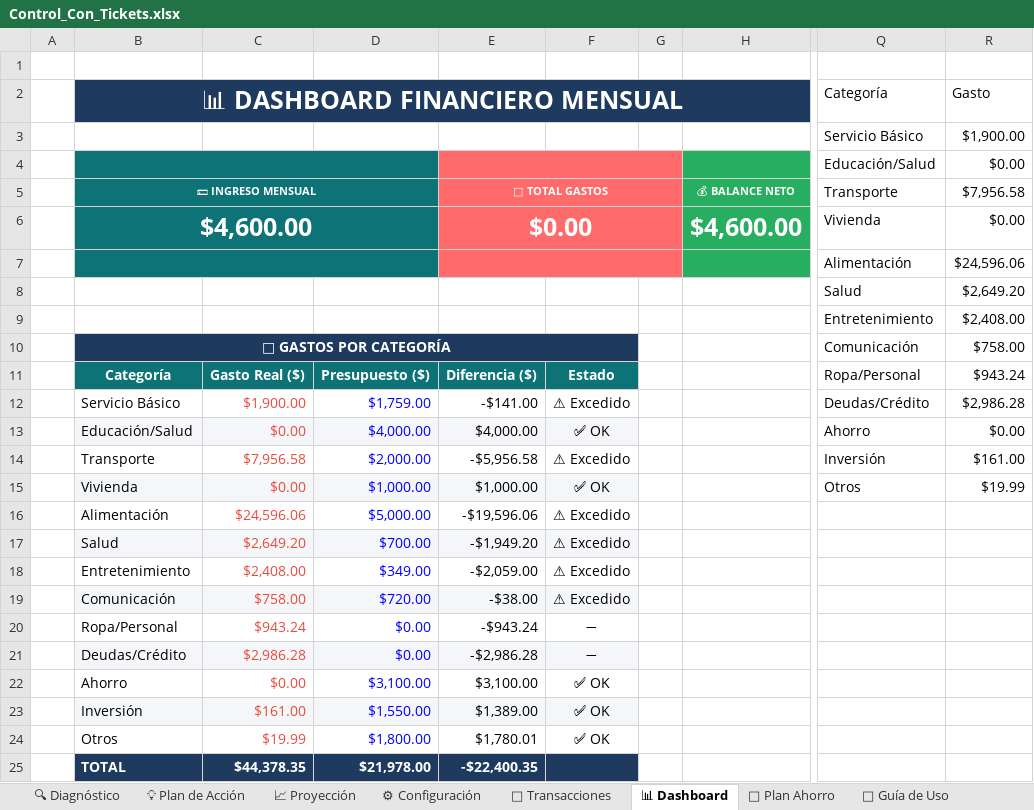
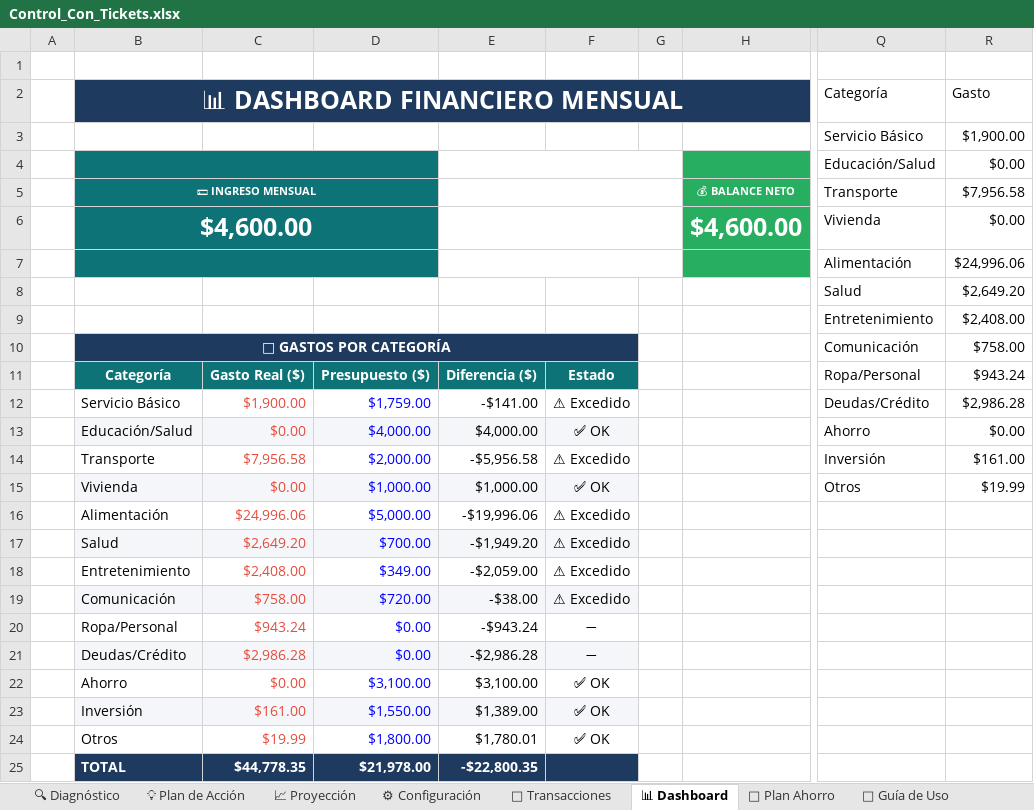
Before and after one commit to ruls420/Finanzas-Familia-AT, an Excel workbook: Control_Con_Tickets.xlsx, sheet 📊 Dashboard, drawn as a sheet; only a part is shown, gaps mark what is left out; values as stored, in another font and other column widths than the file's, no borders; charts and pictures not drawn; the diff names each change by its address in the sheet, - before the commit and + after, or states it on an @@ line.

```diff
--- a/Control_Con_Tickets.xlsx (sheet 📊 Dashboard)
+++ b/Control_Con_Tickets.xlsx (sheet 📊 Dashboard)
-E4:G7 fill: #FF6B6B
+E4:G7 fill: none
-R7 ($7,956.58): $24,596.06
+R7 ($7,956.58): $24,996.06
-C16: $24,596.06
+C16: $24,996.06
-E16 (🛒 TOTAL GASTOS): -$19,596.06
+E16 (🛒 TOTAL GASTOS): -$19,996.06
-C25: $44,378.35
+C25: $44,778.35
-E25 (🛒 TOTAL GASTOS): -$22,400.35
+E25 (🛒 TOTAL GASTOS): -$22,800.35
```
Also changed, not shown: sheet 🧾 Tickets-Productos, sheet 📝 Transacciones, sheet 📈 Proyección, sheet 📊 Análisis Tickets, sheet 💡 Plan de Acción, sheet 🏦 Plan Ahorro, charts or pictures.
